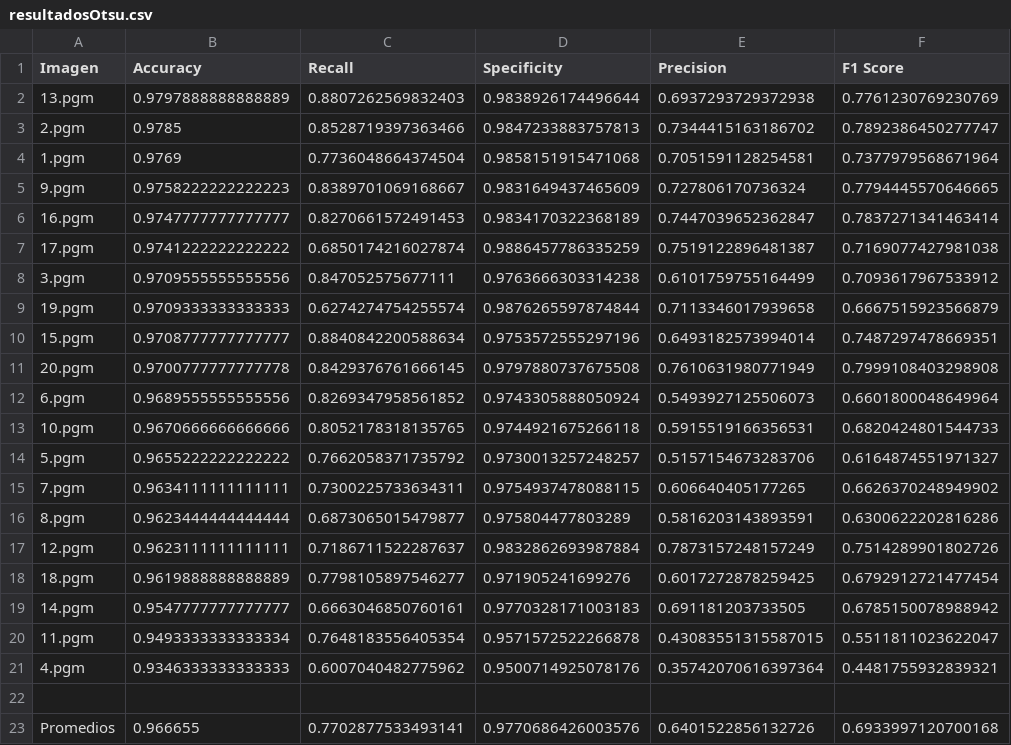
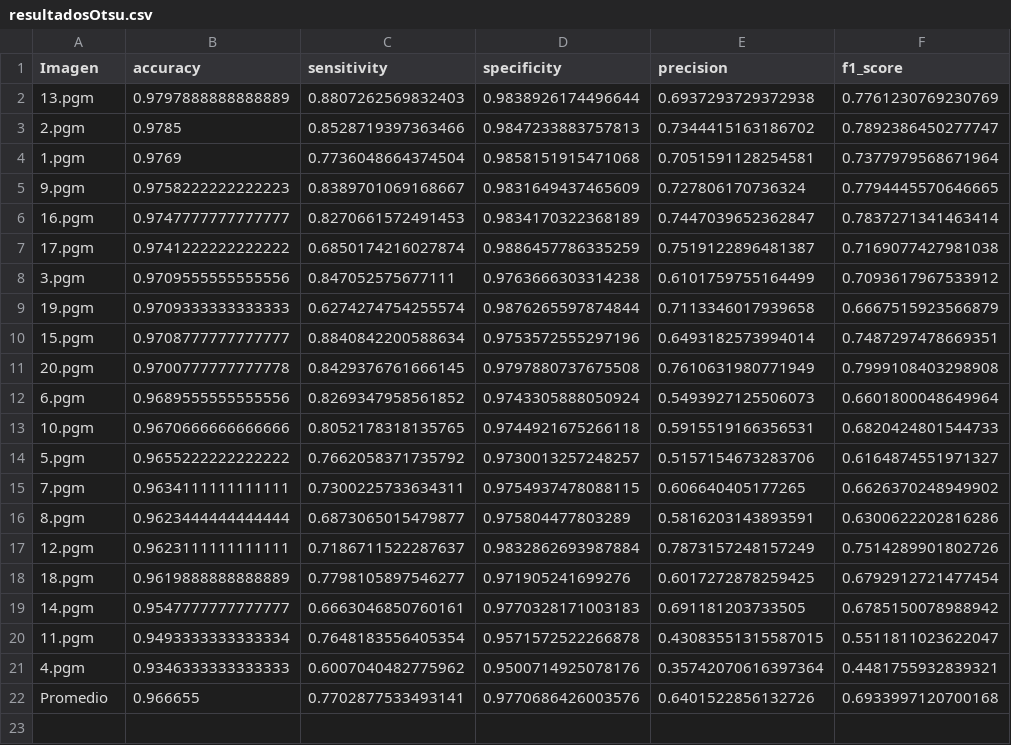
Before and after one commit to Dahernandezsilve/VCBinarizationMorphologicalAlgorithms, a CSV file: resultadosOtsu.csv, drawn as a sheet.

```diff
--- a/resultadosOtsu.csv
+++ b/resultadosOtsu.csv
@@ -1,2 +1,2 @@
-Imagen,Accuracy,Recall,Specificity,Precision,F1 Score
+Imagen,accuracy,sensitivity,specificity,precision,f1_score
 13.pgm,0.9797888888888889,0.8807262569832403,0.9838926174496644,0.6937293729372938,0.7761230769230769
@@ -21,3 +21,2 @@ Imagen,Accuracy,Recall,Specificity,Precision,F1 Score
 4.pgm,0.9346333333333333,0.6007040482775962,0.9500714925078176,0.35742070616397364,0.4481755932839321
-
-Promedios,0.966655,0.7702877533493141,0.9770686426003576,0.6401522856132726,0.6933997120700168
+Promedio,0.966655,0.7702877533493141,0.9770686426003576,0.6401522856132726,0.6933997120700168
```
Also changed, not shown: 2 other files.
